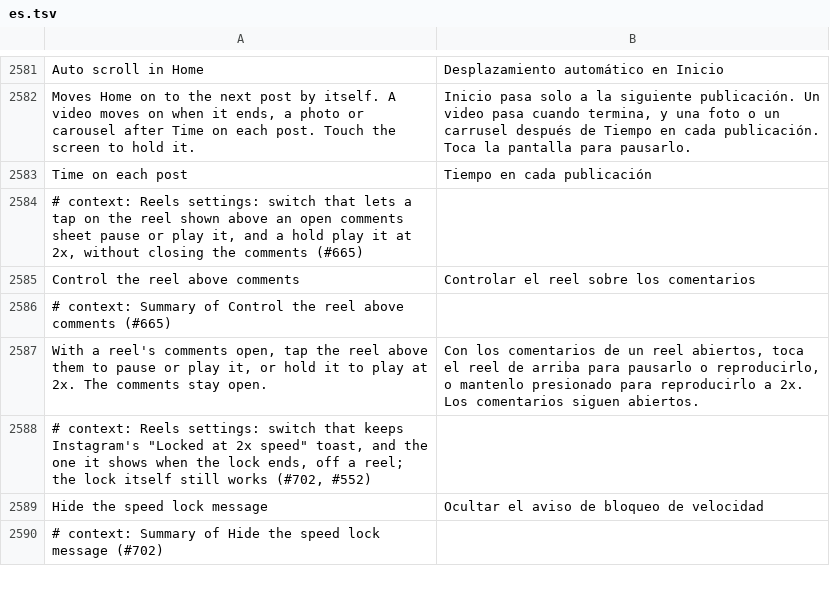
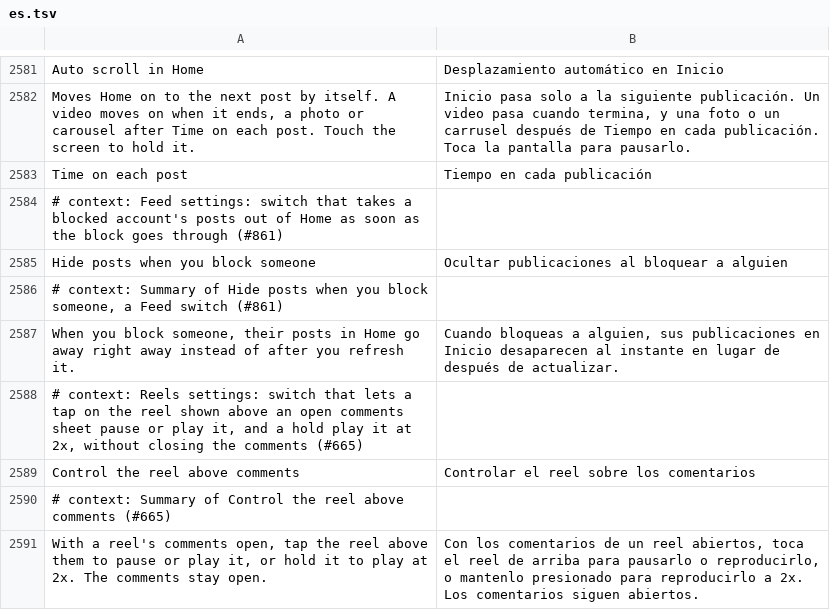
Before and after one commit to SysAdminDoc/HushGram, a TSV file: extensions/shared/library/src/main/l10n/es.tsv, drawn as a sheet; only a part is shown, gaps mark what is left out; the shorter side is filled out with more unchanged rows; the diff names each change by its address in the sheet, - before the commit and + after, or states it on an @@ line.

```diff
--- a/extensions/shared/library/src/main/l10n/es.tsv
+++ b/extensions/shared/library/src/main/l10n/es.tsv
+row 2584: # context: Feed settings: switch that takes a blocked account's posts out of Home as soon as the block goes through (#861)
+row 2585: Hide posts when you block someone | Ocultar publicaciones al bloquear a alguien
+row 2586: # context: Summary of Hide posts when you block someone, a Feed switch (#861)
+row 2587: When you block someone, their posts in Home go away right away instead of after you refresh it. | Cuando bloqueas a alguien, sus publicaciones en Inicio desaparecen al instante en lugar de después de actualizar.
```
Also changed, not shown: extensions/shared/library/src/main/l10n/de.tsv, extensions/shared/library/src/main/l10n/in.tsv, 30 other files.
